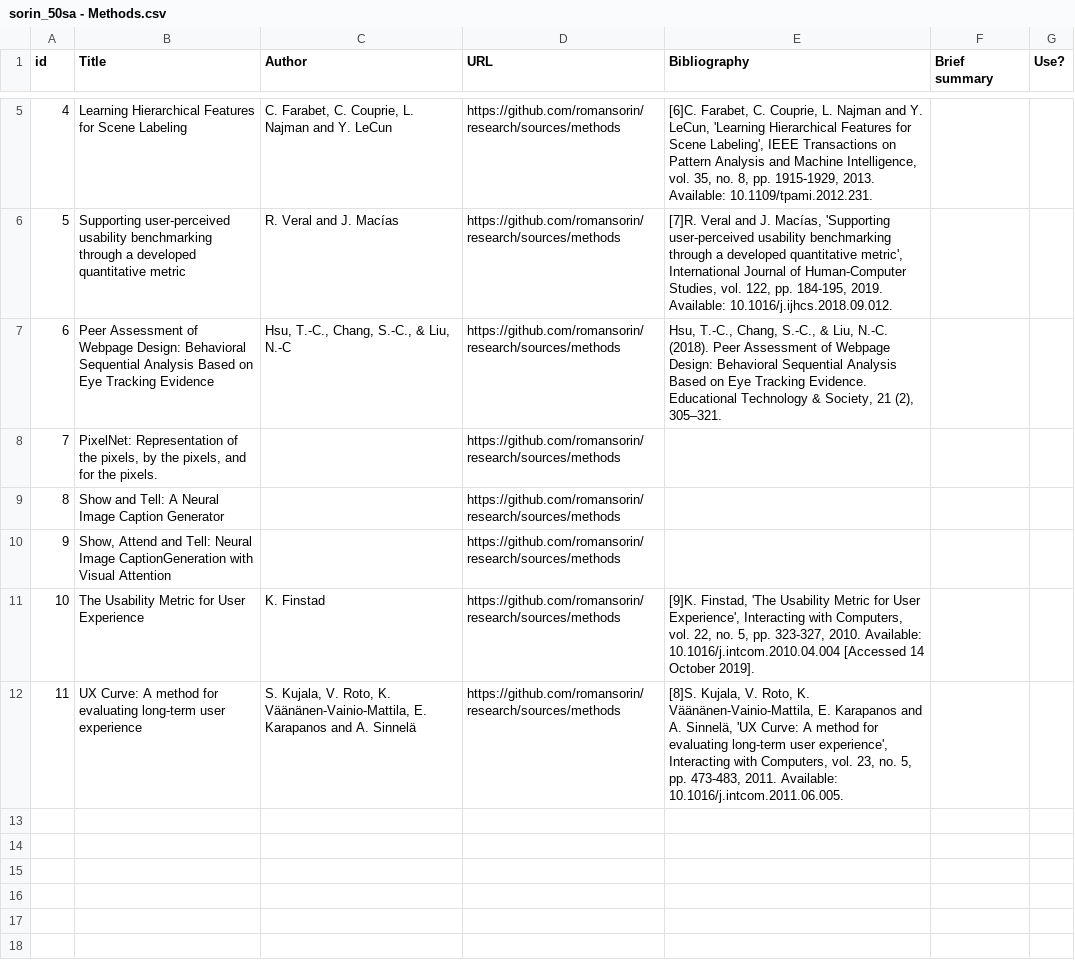
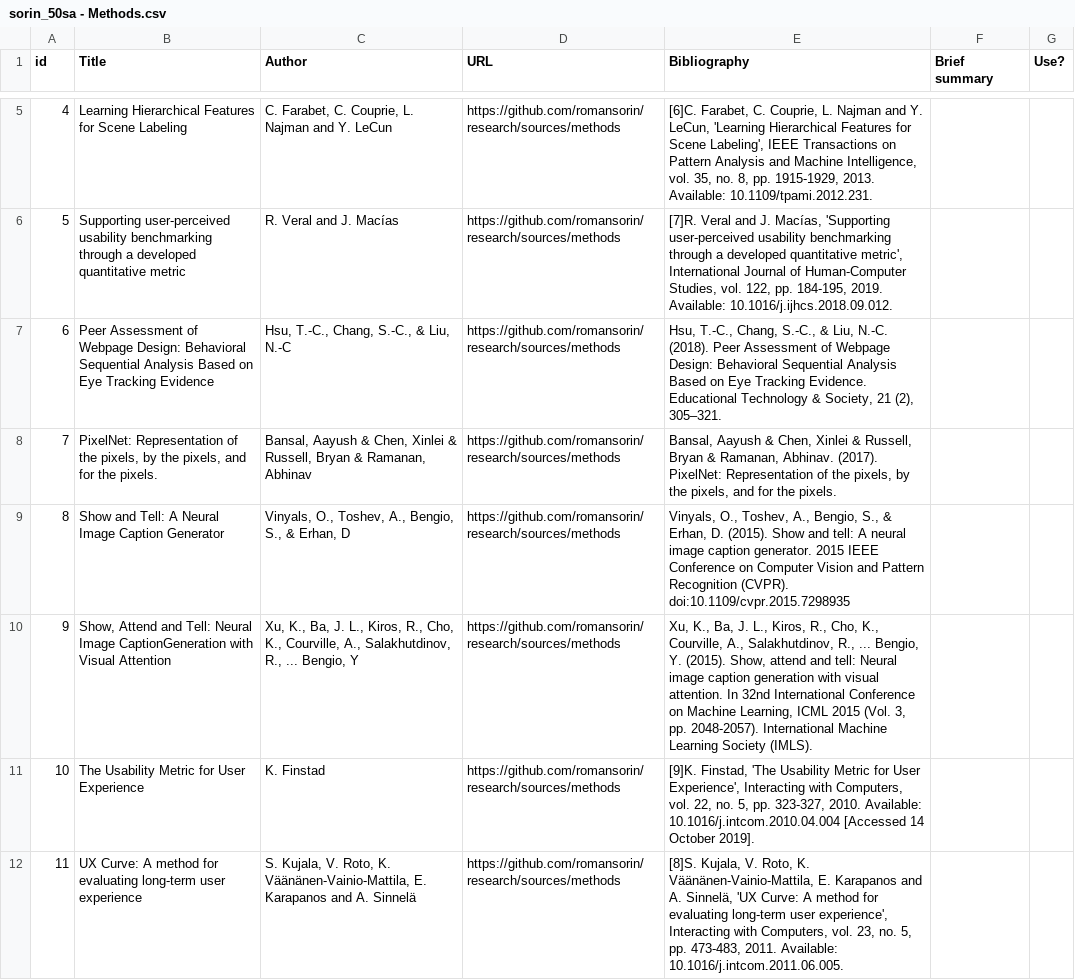
Before and after one commit to romansorin/research, a CSV file: sorin_50sa - Methods.csv, drawn as a sheet; only a part is shown, gaps mark what is left out.

Commit message:
methods citations

```diff
--- a/sorin_50sa - Methods.csv
+++ b/sorin_50sa - Methods.csv
@@ -7,5 +7,5 @@ id,Title,Author,URL,Bibliography,Brief summary,Use?
 6,"Peer Assessment of Webpage Design: Behavioral Sequential Analysis Based on Eye Tracking Evidence","Hsu, T.-C., Chang, S.-C., & Liu, N.-C","https://github.com/romansorin/research/sources/methods","Hsu, T.-C., Chang, S.-C., & Liu, N.-C. (2018). Peer Assessment of Webpage Design: Behavioral Sequential Analysis Based on Eye Tracking Evidence. Educational Technology & Society, 21 (2), 305–321. ","",""
-7,"PixelNet: Representation of the pixels, by the pixels, and for the pixels.","","https://github.com/romansorin/research/sources/methods","","",""
-8,"Show and Tell: A Neural Image Caption Generator","","https://github.com/romansorin/research/sources/methods","","",""
-9,"Show, Attend and Tell: Neural Image CaptionGeneration with Visual Attention","","https://github.com/romansorin/research/sources/methods","","",""
+7,"PixelNet: Representation of the pixels, by the pixels, and for the pixels.","Bansal, Aayush & Chen, Xinlei & Russell, Bryan & Ramanan, Abhinav","https://github.com/romansorin/research/sources/methods","Bansal, Aayush & Chen, Xinlei & Russell, Bryan & Ramanan, Abhinav. (2017). PixelNet: Representation of the pixels, by the pixels, and for the pixels. ","",""
+8,"Show and Tell: A Neural Image Caption Generator","Vinyals, O., Toshev, A., Bengio, S., & Erhan, D","https://github.com/romansorin/research/sources/methods","Vinyals, O., Toshev, A., Bengio, S., & Erhan, D. (2015). Show and tell: A neural image caption generator. 2015 IEEE Conference on Computer Vision and Pattern Recognition (CVPR). doi:10.1109/cvpr.2015.7298935","",""
+9,"Show, Attend and Tell: Neural Image CaptionGeneration with Visual Attention","Xu, K., Ba, J. L., Kiros, R., Cho, K., Courville, A., Salakhutdinov, R., ... Bengio, Y","https://github.com/romansorin/research/sources/methods","Xu, K., Ba, J. L., Kiros, R., Cho, K., Courville, A., Salakhutdinov, R., ... Bengio, Y. (2015). Show, attend and tell: Neural image caption generation with visual attention. In 32nd International Conference on Machine Learning, ICML 2015 (Vol. 3, pp. 2048-2057). International Machine Learning Society (IMLS).","",""
 10,"The Usability Metric for User Experience","K. Finstad","https://github.com/romansorin/research/sources/methods","[9]K. Finstad, 'The Usability Metric for User Experience', Interacting with Computers, vol. 22, no. 5, pp. 323-327, 2010. Available: 10.1016/j.intcom.2010.04.004 [Accessed 14 October 2019].","",""
```
